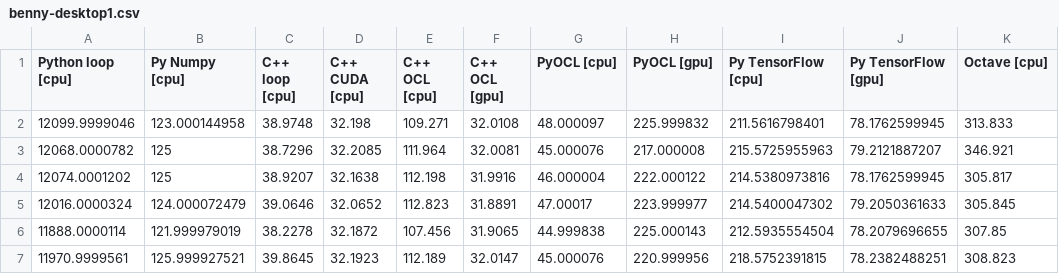
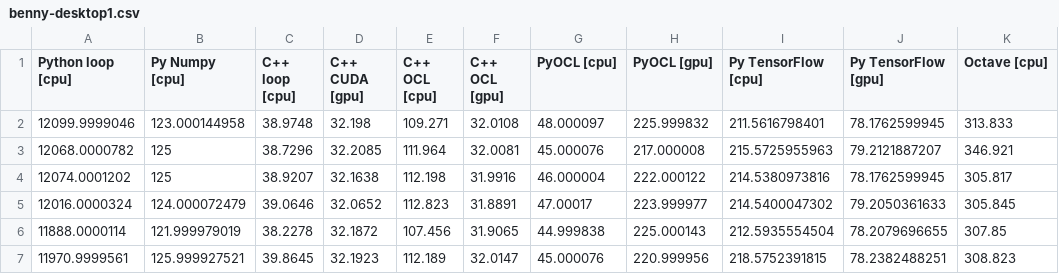
Before and after one commit to bennylp/saxpy-benchmark, a CSV file: results/benny-desktop1.csv, drawn as a sheet; only a part is shown; the diff names each change by its address in the sheet, - before the commit and + after, or states it on an @@ line.

Commit message:
Added Linux and first GTX 1080 result (yay!)

```diff
--- a/results/benny-desktop1.csv
+++ b/results/benny-desktop1.csv
-D1: C++ CUDA [cpu]
+D1: C++ CUDA [gpu]
```
Also changed, not shown: 10 other files.
